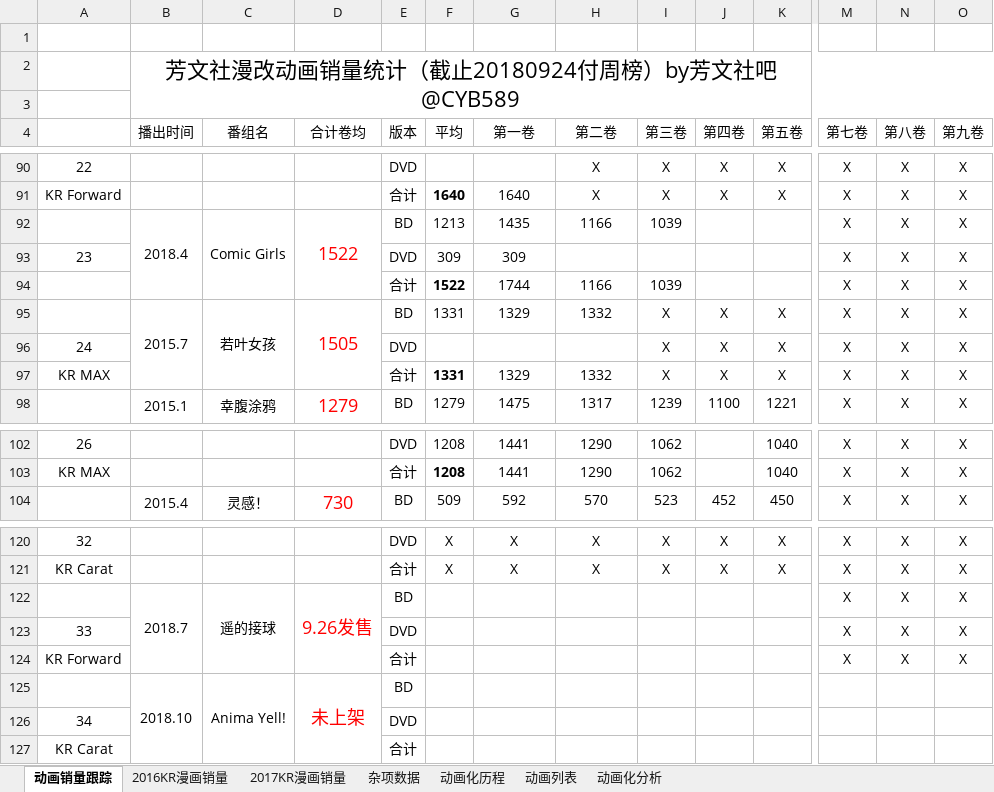
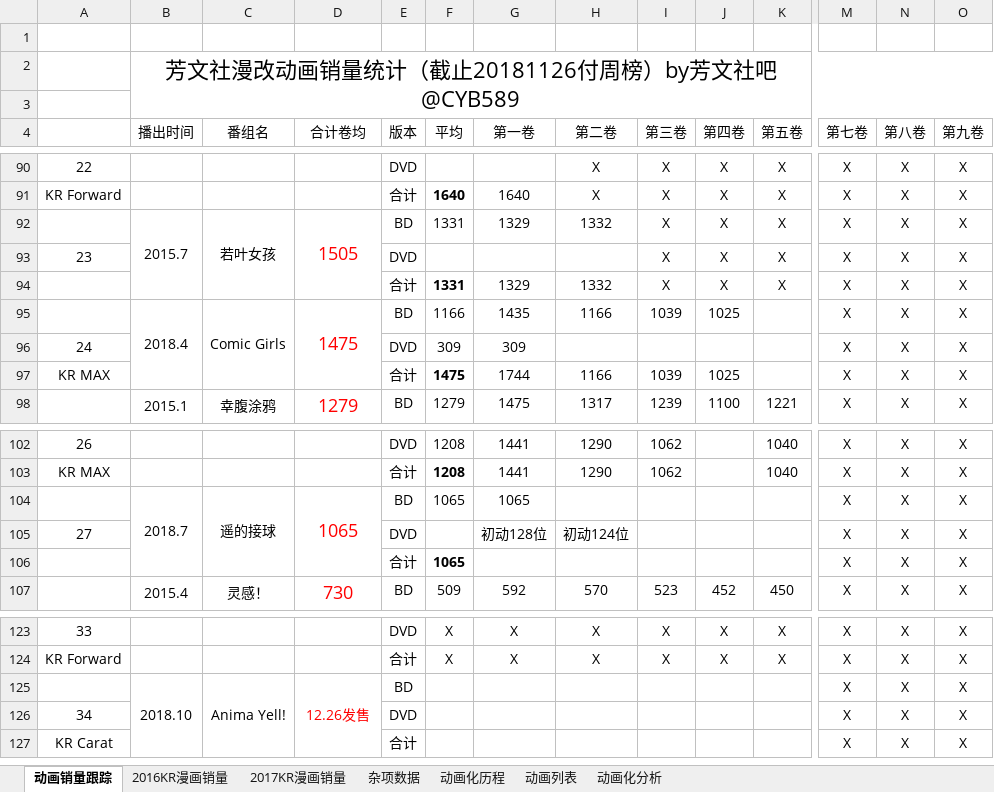
Before and after one commit to BenBencyb/houbunsha, an Excel workbook: 芳文社漫改作品销量.xlsx, sheet 动画销量跟踪, drawn as a sheet; only a part is shown, gaps mark what is left out; values as stored, in another font and other column widths than the file's, no borders; charts and pictures not drawn; removed rows and columns are numbered as before the commit, all else as after; rows hold the shown columns only; the diff names each change by its address in the sheet, - before the commit and + after, or states it on an @@ line.

```diff
--- a/芳文社漫改作品销量.xlsx (sheet 动画销量跟踪)
+++ b/芳文社漫改作品销量.xlsx (sheet 动画销量跟踪)
-B2 (播出时间): 芳文社漫改动画销量统计（截止20180924付周榜）by芳文社吧@CYB589
+B2 (播出时间): 芳文社漫改动画销量统计（截止20181126付周榜）by芳文社吧@CYB589
-row 92:  | 2018.4 | Comic Girls | 1522 | BD | 1213 | 1435 | 1166 | 1039 |  |  | X | X | X
-row 94:  |  |  |  | 合计 | 1522 | 1744 | 1166 | 1039 |  |  | X | X | X
@@ column A renumbered between rows 93 and 127 @@
+row 95:  | 2018.4 | Comic Girls | 1475 | BD | 1166 | 1435 | 1166 | 1039 | 1025 |  | X | X | X
@@ row 93 moved to row 96: 24 @@
+row 97: KR MAX |  |  |  | 合计 | 1475 | 1744 | 1166 | 1039 | 1025 |  | X | X | X
+row 104:  | 2018.7 | 遥的接球 | 1065 | BD | 1065 | 1065 |  |  |  |  | X | X | X
+row 105: 27 |  |  |  | DVD |  | 初动128位 | 初动124位 |  |  |  | X | X | X
+row 106:  |  |  |  | 合计 | 1065 |  |  |  |  |  | X | X | X
-B125 (播出时间): 2018.7
+B125 (播出时间): 2018.10
-C125 (番组名): 遥的接球
+C125 (番组名): Anima Yell!
-D125 (合计卷均): 9.26发售
+D125 (合计卷均): 12.26发售
@@ D125 text size: smaller @@
-row 125:  | 2018.10 | Anima Yell! | 未上架 | BD
-row 126: 34 |  |  |  | DVD
-row 127: KR Carat |  |  |  | 合计
```
Also changed, not shown: formulas that keep their value, charts or pictures, 1 other file.
